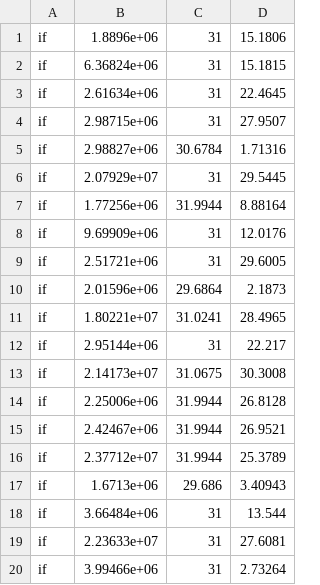
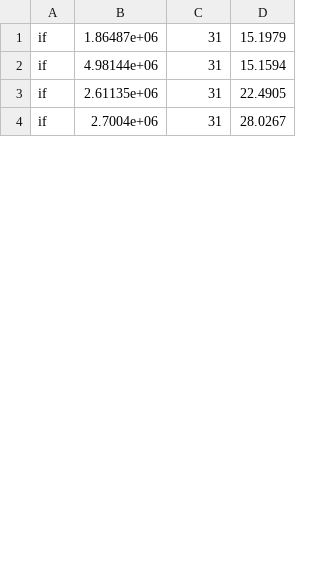
Before and after one commit to herbie-fp/herbie, a CSV file: compile/tc.if.csv, drawn as a sheet; only a part is shown; the diff covers the shown part only.

```diff
--- a/compile/tc.if.csv
+++ b/compile/tc.if.csv
@@ -1,20 +1,4 @@
-if ,     1.8896e+06,             31,        15.1806
-if ,    6.36824e+06,             31,        15.1815
-if ,    2.61634e+06,             31,        22.4645
-if ,    2.98715e+06,             31,        27.9507
-if ,    2.98827e+06,        30.6784,        1.71316
-if ,    2.07929e+07,             31,        29.5445
-if ,    1.77256e+06,        31.9944,        8.88164
-if ,    9.69909e+06,             31,        12.0176
-if ,    2.51721e+06,             31,        29.6005
-if ,    2.01596e+06,        29.6864,         2.1873
-if ,    1.80221e+07,        31.0241,        28.4965
-if ,    2.95144e+06,             31,         22.217
-if ,    2.14173e+07,        31.0675,        30.3008
-if ,    2.25006e+06,        31.9944,        26.8128
-if ,    2.42467e+06,        31.9944,        26.9521
-if ,    2.37712e+07,        31.9944,        25.3789
-if ,     1.6713e+06,         29.686,        3.40943
-if ,    3.66484e+06,             31,         13.544
-if ,    2.23633e+07,             31,        27.6081
-if ,    3.99466e+06,             31,        2.73264
+if ,    1.86487e+06,             31,        15.1979
+if ,    4.98144e+06,             31,        15.1594
+if ,    2.61135e+06,             31,        22.4905
+if ,     2.7004e+06,             31,        28.0267
```
Also changed, not shown: 24 added rows and 8 removed rows elsewhere in this file, compile/casio-runtime.csv, compile/tc.id.csv, 5 other files.
